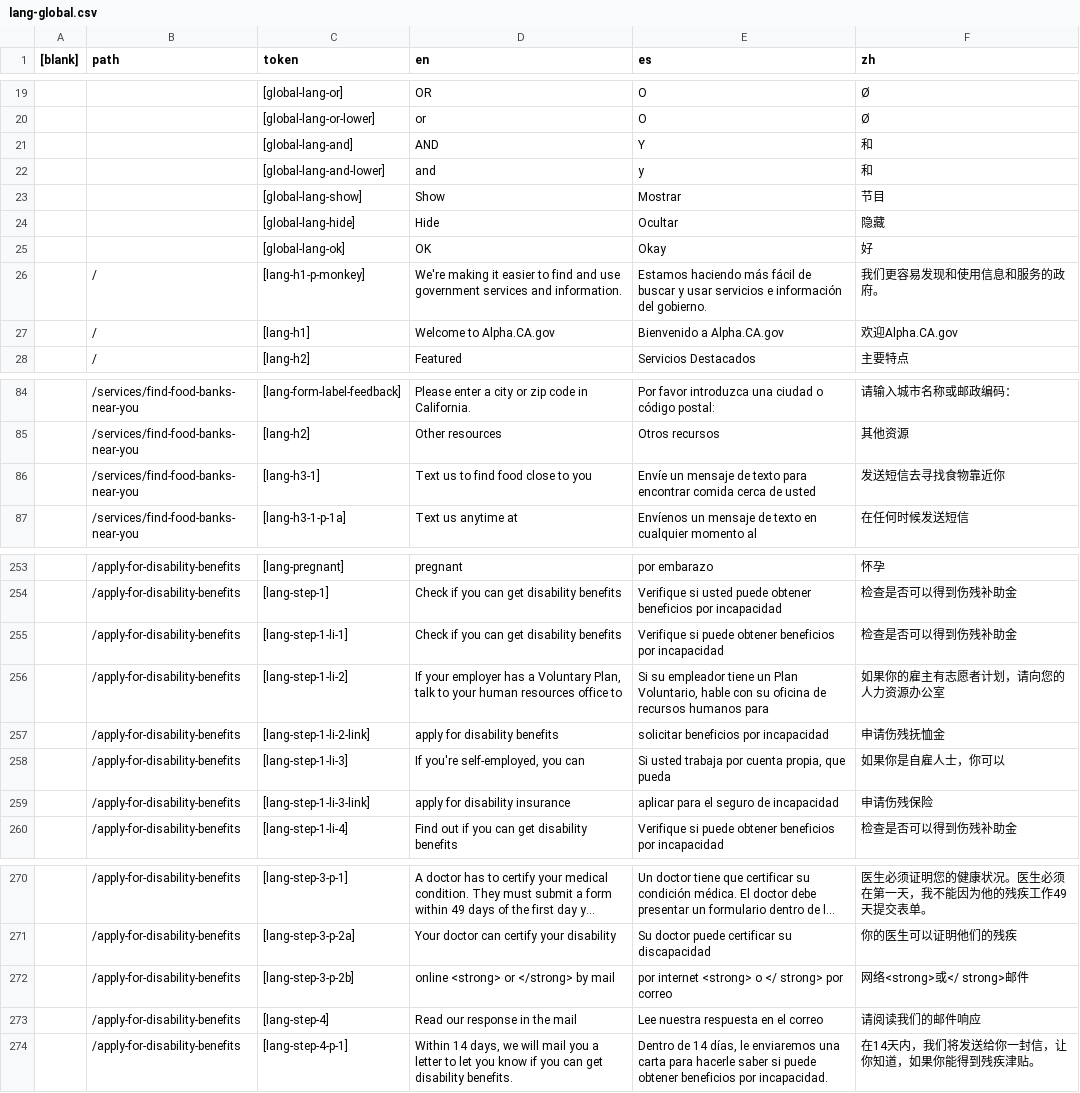
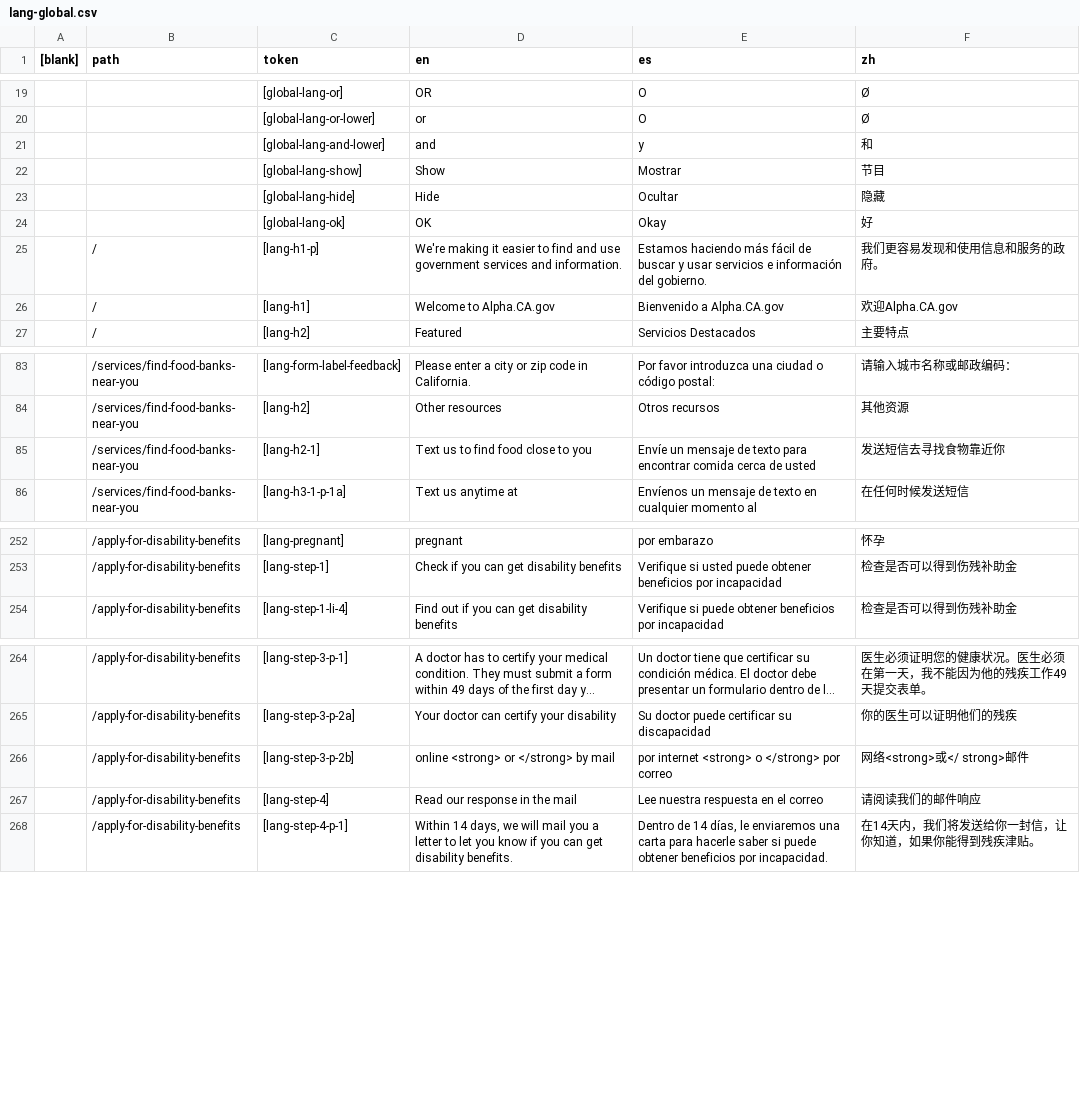
Before and after one commit to cagov/Alpha, a CSV file: src/lang-global.csv, drawn as a sheet; only a part is shown, gaps mark what is left out; long unchanged cells end in …; removed rows and columns are numbered as before the commit, all else as after; the diff names each change by its address in the sheet, - before the commit and + after, or states it on an @@ line.

Commit message:
Fixed token service to error when token not used

```diff
--- a/src/lang-global.csv
+++ b/src/lang-global.csv
-row 21:  |  | [global-lang-and] | AND | Y | 和
-C25 (token): [lang-h1-p-monkey]
+C25 (token): [lang-h1-p]
-C85 (token): [lang-h3-1]
+C85 (token): [lang-h2-1]
-row 255:  | /apply-for-disability-benefits | [lang-step-1-li-1] | Check if you can get disability benefits | Verifique si puede obtener beneficios por incapacidad | 检查是否可以得到伤残补助金
-row 256:  | /apply-for-disability-benefits | [lang-step-1-li-2] | If your employer has a Voluntary Plan, talk to your human resources office to | Si su empleador tiene un Plan Voluntario, hable con su oficina de recursos humanos para | 如果你的雇主有志愿者计划，请向您的人力资源办公室
-row 257:  | /apply-for-disability-benefits | [lang-step-1-li-2-link] | apply for disability benefits | solicitar beneficios por incapacidad | 申请伤残抚恤金
-row 258:  | /apply-for-disability-benefits | [lang-step-1-li-3] | If you're self-employed, you can | Si usted trabaja por cuenta propia, que pueda | 如果你是自雇人士，你可以
-row 259:  | /apply-for-disability-benefits | [lang-step-1-li-3-link] | apply for disability insurance | aplicar para el seguro de incapacidad | 申请伤残保险
-E266 (es): por internet <strong> o </ strong> por correo
+E266 (es): por internet <strong> o </strong> por correo
```
Also changed, not shown: 4 other files.
